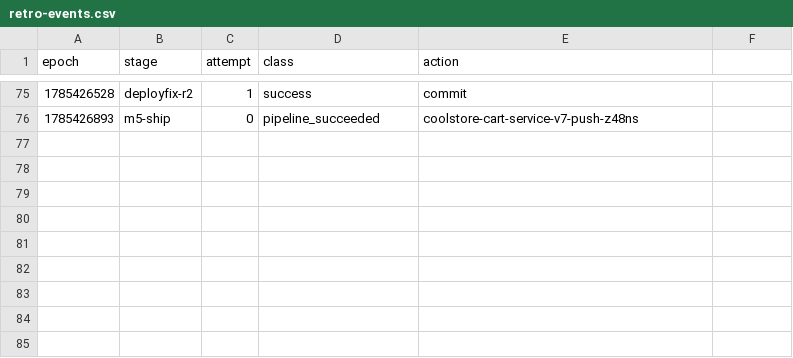
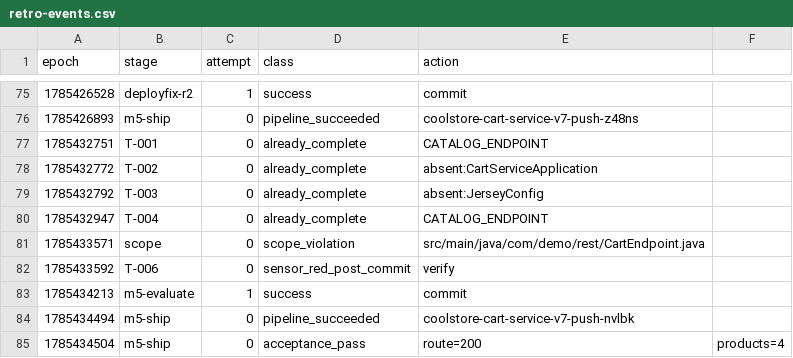
Before and after one commit to adnan-drina/coolstore-cart-service-v7, a CSV file: migration/retro-events.csv, drawn as a sheet; only a part is shown, gaps mark what is left out; the diff names each change by its address in the sheet, - before the commit and + after, or states it on an @@ line.

Commit message:
Retro: Analyze migration run coolstore-cart-service-v7 — 47 sessions, 100% findings resolved, shipped with 4 products. Propose packet size discipline, pre-commit sensor verification, explicit worker failure handling.

```diff
--- a/migration/retro-events.csv
+++ b/migration/retro-events.csv
+row 77: 1785432751 | T-001 | 0 | already_complete | CATALOG_ENDPOINT
+row 78: 1785432772 | T-002 | 0 | already_complete | absent:CartServiceApplication
+row 79: 1785432792 | T-003 | 0 | already_complete | absent:JerseyConfig
+row 80: 1785432947 | T-004 | 0 | already_complete | CATALOG_ENDPOINT
+row 81: 1785433571 | scope | 0 | scope_violation | src/main/java/com/demo/rest/CartEndpoint.java
+row 82: 1785433592 | T-006 | 0 | sensor_red_post_commit | verify
+row 83: 1785434213 | m5-evaluate | 1 | success | commit
+row 84: 1785434494 | m5-ship | 0 | pipeline_succeeded | coolstore-cart-service-v7-push-nvlbk
+row 85: 1785434504 | m5-ship | 0 | acceptance_pass | route=200 | products=4
```
Also changed, not shown: migration/retro-metrics.csv, 1 other file.
